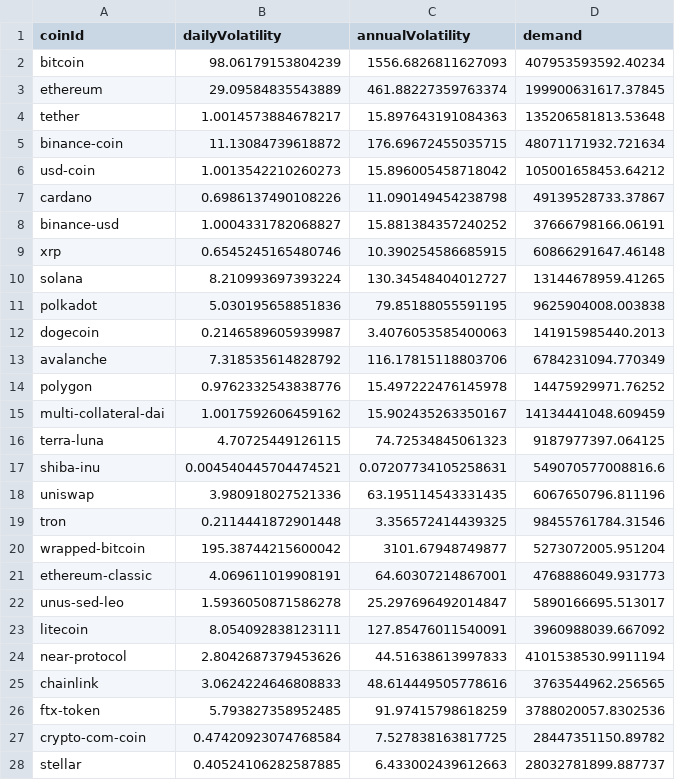
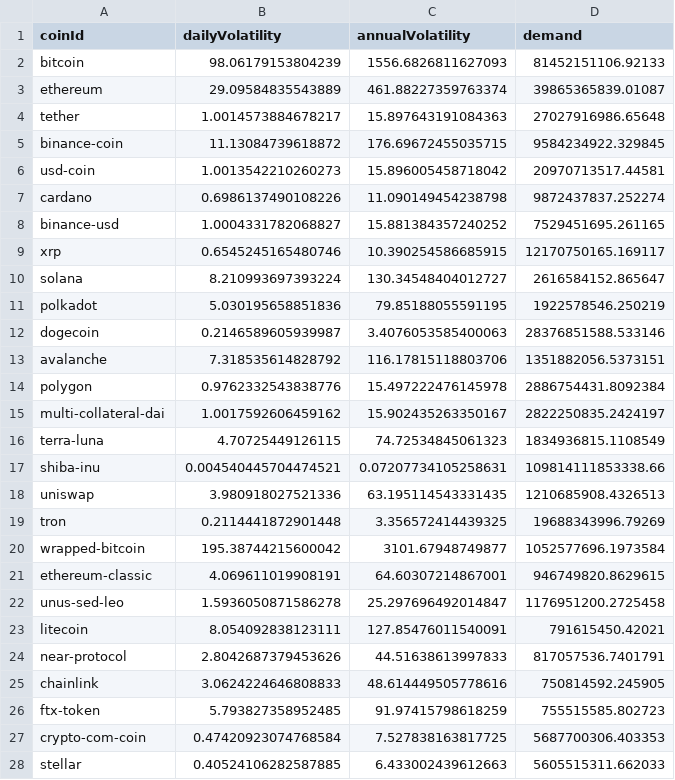
Before and after one commit to COS301-SE-2022/CryptoHub, a CSV file: AI/Volatilities.csv, drawn as a sheet; only a part is shown; the diff covers the shown part only.

```diff
--- a/AI/Volatilities.csv
+++ b/AI/Volatilities.csv
@@ -1,28 +1,28 @@
 coinId,dailyVolatility,annualVolatility,demand
-bitcoin,98.06179153804239,1556.6826811627093,407953593592.40234
-ethereum,29.09584835543889,461.88227359763374,199900631617.37845
-tether,1.0014573884678217,15.897643191084363,135206581813.53648
-binance-coin,11.13084739618872,176.69672455035715,48071171932.721634
-usd-coin,1.0013542210260273,15.896005458718042,105001658453.64212
-cardano,0.6986137490108226,11.090149454238798,49139528733.37867
-binance-usd,1.0004331782068827,15.881384357240252,37666798166.06191
-xrp,0.6545245165480746,10.390254586685915,60866291647.46148
-solana,8.210993697393224,130.34548404012727,13144678959.41265
-polkadot,5.030195658851836,79.85188055591195,9625904008.003838
-dogecoin,0.2146589605939987,3.4076053585400063,141915985440.2013
-avalanche,7.318535614828792,116.17815118803706,6784231094.770349
-polygon,0.9762332543838776,15.497222476145978,14475929971.76252
-multi-collateral-dai,1.0017592606459162,15.902435263350167,14134441048.609459
-terra-luna,4.70725449126115,74.72534845061323,9187977397.064125
-shiba-inu,0.004540445704474521,0.07207734105258631,549070577008816.6
-uniswap,3.980918027521336,63.195114543331435,6067650796.811196
-tron,0.2114441872901448,3.356572414439325,98455761784.31546
-wrapped-bitcoin,195.38744215600042,3101.67948749877,5273072005.951204
-ethereum-classic,4.069611019908191,64.60307214867001,4768886049.931773
-unus-sed-leo,1.5936050871586278,25.297696492014847,5890166695.513017
-litecoin,8.054092838123111,127.85476011540091,3960988039.667092
-near-protocol,2.8042687379453626,44.51638613997833,4101538530.9911194
-chainlink,3.0624224646808833,48.614449505778616,3763544962.256565
-ftx-token,5.793827358952485,91.97415798618259,3788020057.8302536
-crypto-com-coin,0.47420923074768584,7.527838163817725,28447351150.89782
-stellar,0.40524106282587885,6.433002439612663,28032781899.887737
+bitcoin,98.06179153804239,1556.6826811627093,81452151106.92133
+ethereum,29.09584835543889,461.88227359763374,39865365839.01087
+tether,1.0014573884678217,15.897643191084363,27027916986.65648
+binance-coin,11.13084739618872,176.69672455035715,9584234922.329845
+usd-coin,1.0013542210260273,15.896005458718042,20970713517.44581
+cardano,0.6986137490108226,11.090149454238798,9872437837.252274
+binance-usd,1.0004331782068827,15.881384357240252,7529451695.261165
+xrp,0.6545245165480746,10.390254586685915,12170750165.169117
+solana,8.210993697393224,130.34548404012727,2616584152.865647
+polkadot,5.030195658851836,79.85188055591195,1922578546.250219
+dogecoin,0.2146589605939987,3.4076053585400063,28376851588.533146
+avalanche,7.318535614828792,116.17815118803706,1351882056.5373151
+polygon,0.9762332543838776,15.497222476145978,2886754431.8092384
+multi-collateral-dai,1.0017592606459162,15.902435263350167,2822250835.2424197
+terra-luna,4.70725449126115,74.72534845061323,1834936815.1108549
+shiba-inu,0.004540445704474521,0.07207734105258631,109814111853338.66
+uniswap,3.980918027521336,63.195114543331435,1210685908.4326513
+tron,0.2114441872901448,3.356572414439325,19688343996.79269
+wrapped-bitcoin,195.38744215600042,3101.67948749877,1052577696.1973584
+ethereum-classic,4.069611019908191,64.60307214867001,946749820.8629615
+unus-sed-leo,1.5936050871586278,25.297696492014847,1176951200.2725458
+litecoin,8.054092838123111,127.85476011540091,791615450.42021
+near-protocol,2.8042687379453626,44.51638613997833,817057536.7401791
+chainlink,3.0624224646808833,48.614449505778616,750814592.245905
+ftx-token,5.793827358952485,91.97415798618259,755515585.802723
+crypto-com-coin,0.47420923074768584,7.527838163817725,5687700306.403353
+stellar,0.40524106282587885,6.433002439612663,5605515311.662033
```
Also changed, not shown: 73 edited cells elsewhere in this file, AI/coinClusters.csv, 2 other files.
